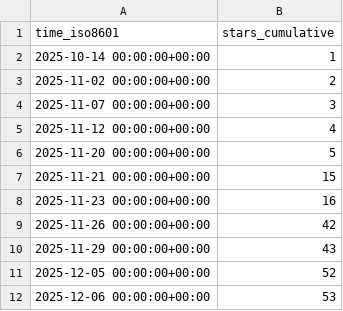
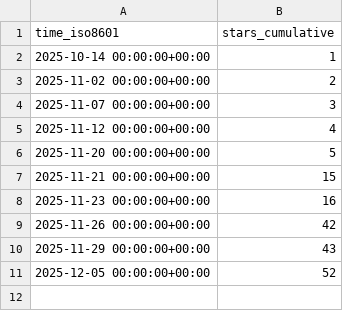
Before and after one commit to abhijit-ubale/Tableau_Workbook_Generator, a CSV file: abhijit-ubale/Tableau_Workbook_Generator/ghrs-data/stargazers.csv, drawn as a sheet.

```diff
--- a/abhijit-ubale/Tableau_Workbook_Generator/ghrs-data/stargazers.csv
+++ b/abhijit-ubale/Tableau_Workbook_Generator/ghrs-data/stargazers.csv
@@ -11,2 +11 @@ time_iso8601,stars_cumulative
 2025-12-05 00:00:00+00:00,52
-2025-12-06 00:00:00+00:00,53
```
